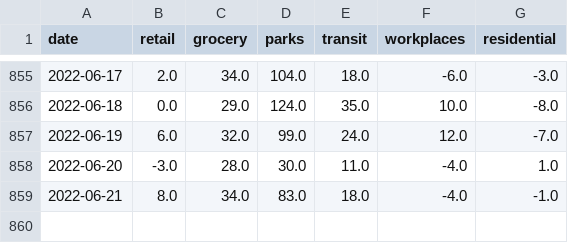
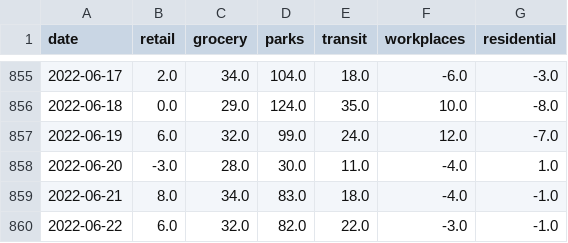
Before and after one commit to bisop-repo/dashboard, a CSV file: Global_Mobility_Report_raw.csv, drawn as a sheet; only a part is shown, gaps mark what is left out.

```diff
--- a/Global_Mobility_Report_raw.csv
+++ b/Global_Mobility_Report_raw.csv
@@ -859 +859,2 @@ date,retail,grocery,parks,transit,workplaces,residential
 2022-06-21,8.0,34.0,83.0,18.0,-4.0,-1.0
+2022-06-22,6.0,32.0,82.0,22.0,-3.0,-1.0
```
Also changed, not shown: paq_vs_google.csv, paq_vs_google_diff.csv, 6 other files.
